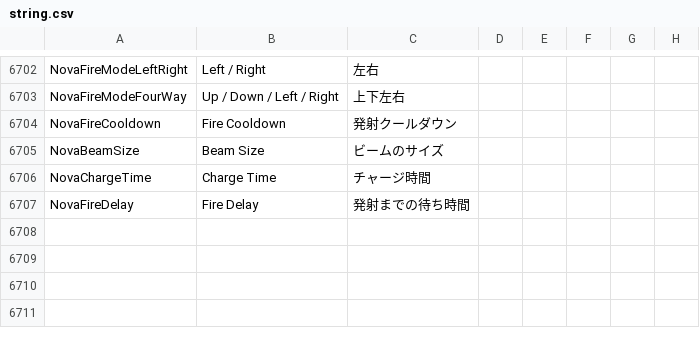
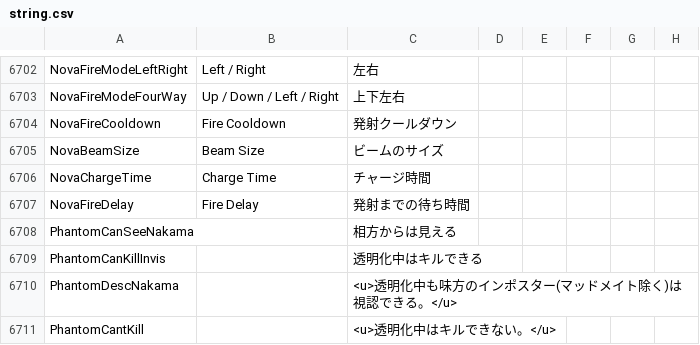
Before and after one commit to rar006/TownOfHost-hamo, a CSV file: Resources/string.csv, drawn as a sheet; only a part is shown, gaps mark what is left out; the diff names each change by its address in the sheet, - before the commit and + after, or states it on an @@ line.

```diff
--- a/Resources/string.csv
+++ b/Resources/string.csv
+row 6708: PhantomCanSeeNakama |  | 相方からは見える
+row 6709: PhantomCanKillInvis |  | 透明化中はキルできる
+row 6710: PhantomDescNakama |  | <u>透明化中も味方のインポスター(マッドメイト除く)は視認できる。</u>
+row 6711: PhantomCantKill |  | <u>透明化中はキルできない。</u>
```
Also changed, not shown: 11 other files.
